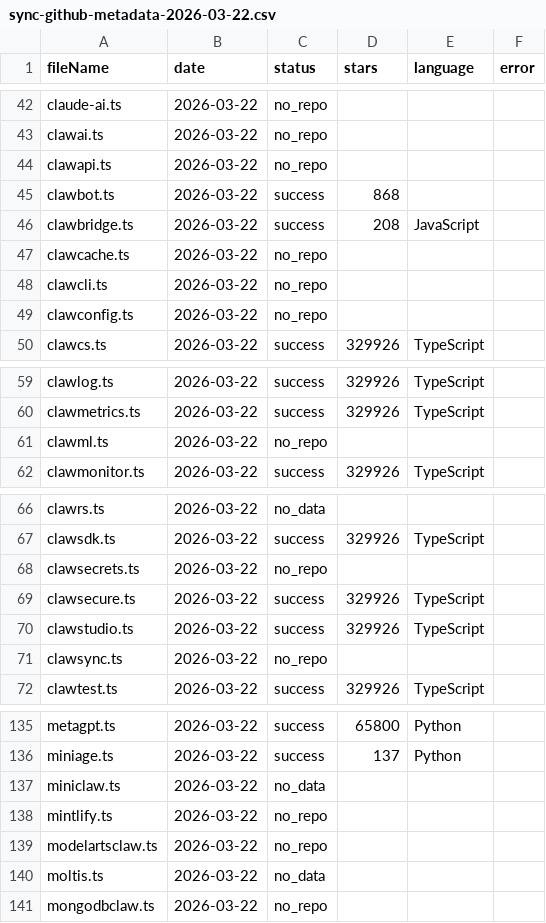
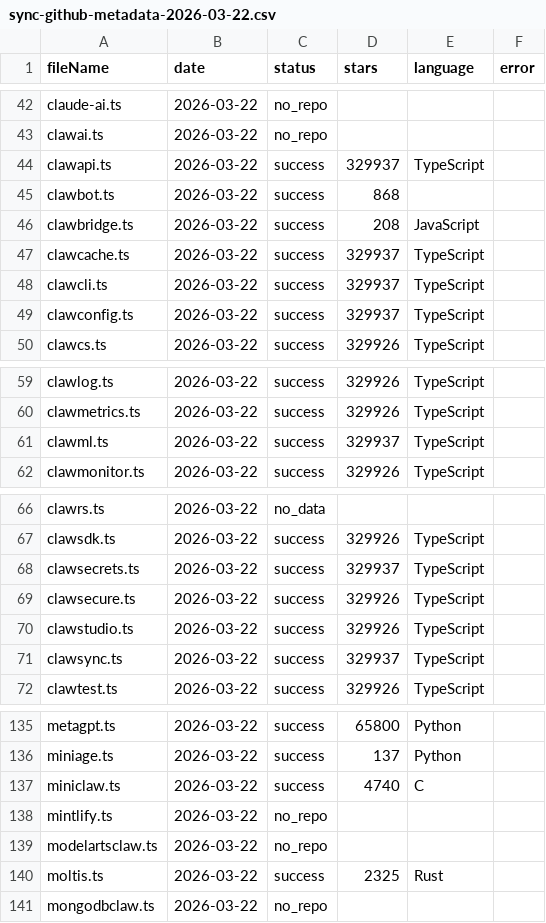
Before and after one commit to openshuyi/clawvs, a CSV file: scripts/sync-github-metadata-2026-03-22.csv, drawn as a sheet; only a part is shown, gaps mark what is left out; the diff covers the shown part only.

```diff
--- a/scripts/sync-github-metadata-2026-03-22.csv
+++ b/scripts/sync-github-metadata-2026-03-22.csv
@@ -43,8 +43,8 @@ claude-ai.ts,2026-03-22,no_repo,,,
 clawai.ts,2026-03-22,no_repo,,,
-clawapi.ts,2026-03-22,no_repo,,,
+clawapi.ts,2026-03-22,success,329937,TypeScript,
 clawbot.ts,2026-03-22,success,868,,
 clawbridge.ts,2026-03-22,success,208,JavaScript,
-clawcache.ts,2026-03-22,no_repo,,,
-clawcli.ts,2026-03-22,no_repo,,,
-clawconfig.ts,2026-03-22,no_repo,,,
+clawcache.ts,2026-03-22,success,329937,TypeScript,
+clawcli.ts,2026-03-22,success,329937,TypeScript,
+clawconfig.ts,2026-03-22,success,329937,TypeScript,
 clawcs.ts,2026-03-22,success,329926,TypeScript,
@@ -60,3 +60,3 @@ clawlog.ts,2026-03-22,success,329926,TypeScript,
 clawmetrics.ts,2026-03-22,success,329926,TypeScript,
-clawml.ts,2026-03-22,no_repo,,,
+clawml.ts,2026-03-22,success,329937,TypeScript,
 clawmonitor.ts,2026-03-22,success,329926,TypeScript,
@@ -67,6 +67,6 @@ clawrs.ts,2026-03-22,no_data,,,
 clawsdk.ts,2026-03-22,success,329926,TypeScript,
-clawsecrets.ts,2026-03-22,no_repo,,,
+clawsecrets.ts,2026-03-22,success,329937,TypeScript,
 clawsecure.ts,2026-03-22,success,329926,TypeScript,
 clawstudio.ts,2026-03-22,success,329926,TypeScript,
-clawsync.ts,2026-03-22,no_repo,,,
+clawsync.ts,2026-03-22,success,329937,TypeScript,
 clawtest.ts,2026-03-22,success,329926,TypeScript,
@@ -136,6 +136,6 @@ metagpt.ts,2026-03-22,success,65800,Python,
 miniage.ts,2026-03-22,success,137,Python,
-miniclaw.ts,2026-03-22,no_data,,,
+miniclaw.ts,2026-03-22,success,4740,C,
 mintlify.ts,2026-03-22,no_repo,,,
 modelartsclaw.ts,2026-03-22,no_repo,,,
-moltis.ts,2026-03-22,no_data,,,
+moltis.ts,2026-03-22,success,2325,Rust,
 mongodbclaw.ts,2026-03-22,no_repo,,,
```
Also changed, not shown: 1 edited cell elsewhere in this file, 11 other files.
